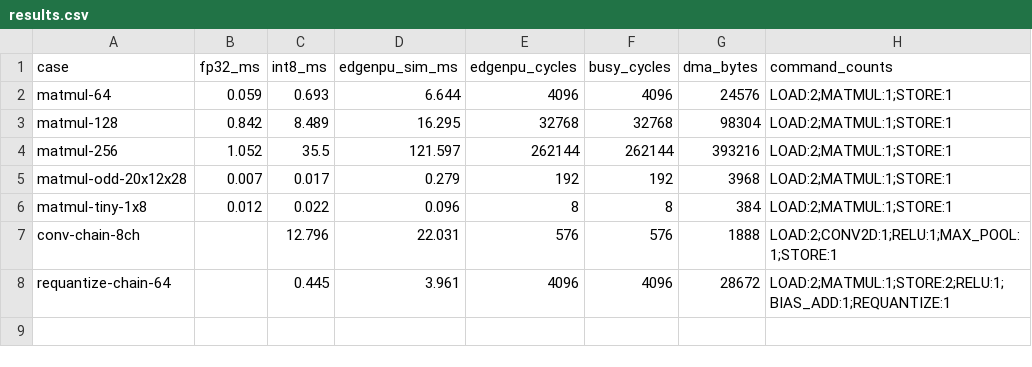
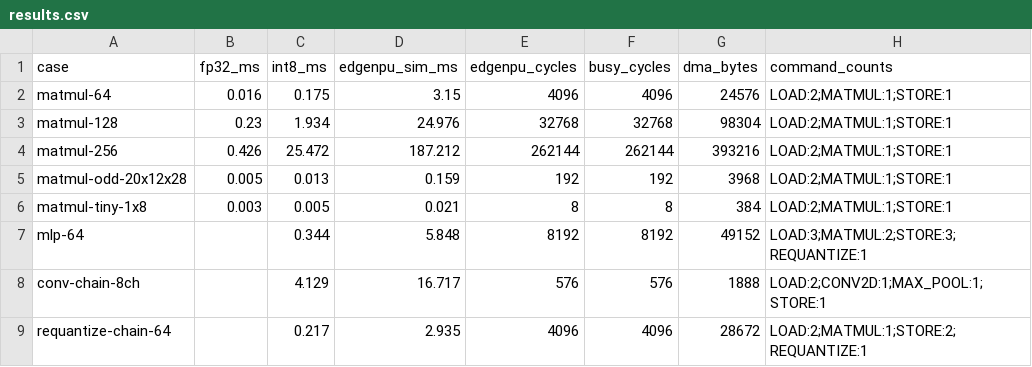
Before and after one commit to suhas-svg/Edge-AI-accelerator, a CSV file: benchmarks/results.csv, drawn as a sheet.

Commit message:
benchmarks: add mlp-64 multi-compute row with pinned counters

```diff
--- a/benchmarks/results.csv
+++ b/benchmarks/results.csv
@@ -1,8 +1,9 @@
 case,fp32_ms,int8_ms,edgenpu_sim_ms,edgenpu_cycles,busy_cycles,dma_bytes,command_counts
-matmul-64,0.059,0.693,6.644,4096,4096,24576,LOAD:2;MATMUL:1;STORE:1
-matmul-128,0.842,8.489,16.295,32768,32768,98304,LOAD:2;MATMUL:1;STORE:1
-matmul-256,1.052,35.5,121.597,262144,262144,393216,LOAD:2;MATMUL:1;STORE:1
-matmul-odd-20x12x28,0.007,0.017,0.279,192,192,3968,LOAD:2;MATMUL:1;STORE:1
-matmul-tiny-1x8,0.012,0.022,0.096,8,8,384,LOAD:2;MATMUL:1;STORE:1
-conv-chain-8ch,,12.796,22.031,576,576,1888,LOAD:2;CONV2D:1;RELU:1;MAX_POOL:1;STORE:1
-requantize-chain-64,,0.445,3.961,4096,4096,28672,LOAD:2;MATMUL:1;STORE:2;RELU:1;BIAS_ADD:1;REQUANTIZE:1
+matmul-64,0.016,0.175,3.15,4096,4096,24576,LOAD:2;MATMUL:1;STORE:1
+matmul-128,0.23,1.934,24.976,32768,32768,98304,LOAD:2;MATMUL:1;STORE:1
+matmul-256,0.426,25.472,187.212,262144,262144,393216,LOAD:2;MATMUL:1;STORE:1
+matmul-odd-20x12x28,0.005,0.013,0.159,192,192,3968,LOAD:2;MATMUL:1;STORE:1
+matmul-tiny-1x8,0.003,0.005,0.021,8,8,384,LOAD:2;MATMUL:1;STORE:1
+mlp-64,,0.344,5.848,8192,8192,49152,LOAD:3;MATMUL:2;STORE:3;REQUANTIZE:1
+conv-chain-8ch,,4.129,16.717,576,576,1888,LOAD:2;CONV2D:1;MAX_POOL:1;STORE:1
+requantize-chain-64,,0.217,2.935,4096,4096,28672,LOAD:2;MATMUL:1;STORE:2;REQUANTIZE:1
```
Also changed, not shown: 3 other files.
